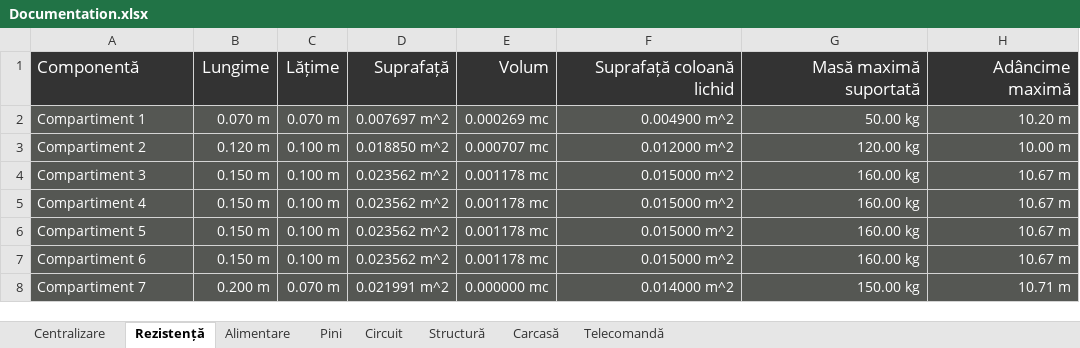
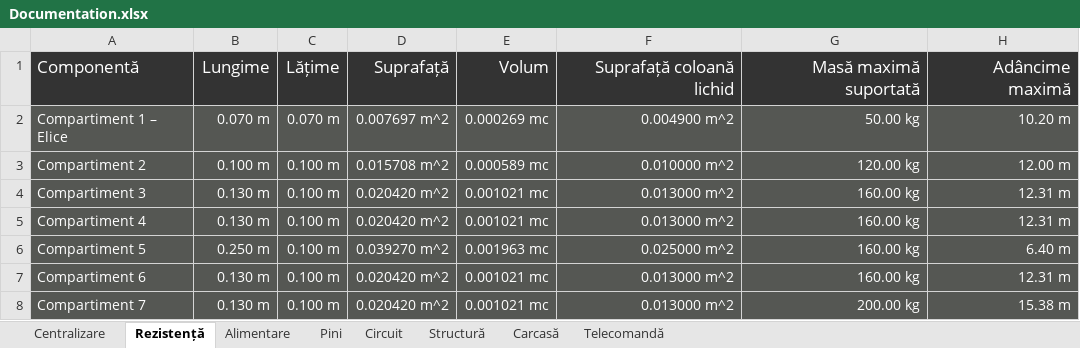
Before and after one commit to BalescuOvidiu/Submarine, an Excel workbook: documents/Documentation.xlsx, sheet Rezistență, drawn as a sheet; only a part is shown; values as stored, in another font and other column widths than the file's, no borders; the diff covers the shown part only; the diff names each change by its address in the sheet, - before the commit and + after, or states it on an @@ line.

```diff
--- a/documents/Documentation.xlsx (sheet Rezistență)
+++ b/documents/Documentation.xlsx (sheet Rezistență)
-A2: Compartiment 1
+A2: Compartiment 1 – Elice
-B3: 0.120 m
+B3: 0.100 m
-D3: 0.018850 m^2
+D3: 0.015708 m^2
-E3: 0.000707 mc
+E3: 0.000589 mc
-F3: 0.012000 m^2
+F3: 0.010000 m^2
-H3: 10.00 m
+H3: 12.00 m
-B4:B5: 0.150 m
+B4:B5: 0.130 m
-D4:D5: 0.023562 m^2
+D4:D5: 0.020420 m^2
-E4:E5: 0.001178 mc
+E4:E5: 0.001021 mc
-F4:F5: 0.015000 m^2
+F4:F5: 0.013000 m^2
-H4:H5: 10.67 m
+H4:H5: 12.31 m
-B6: 0.150 m
+B6: 0.250 m
-D6: 0.023562 m^2
+D6: 0.039270 m^2
-E6: 0.001178 mc
+E6: 0.001963 mc
-F6: 0.015000 m^2
+F6: 0.025000 m^2
-H6: 10.67 m
+H6: 6.40 m
-B7: 0.150 m
+B7: 0.130 m
-D7: 0.023562 m^2
+D7: 0.020420 m^2
-E7: 0.001178 mc
+E7: 0.001021 mc
-F7: 0.015000 m^2
+F7: 0.013000 m^2
-H7: 10.67 m
+H7: 12.31 m
-B8: 0.200 m
+B8: 0.130 m
-C8: 0.070 m
+C8: 0.100 m
-D8: 0.021991 m^2
+D8: 0.020420 m^2
-E8: 0.000000 mc
+E8: 0.001021 mc
-F8: 0.014000 m^2
+F8: 0.013000 m^2
-G8: 150.00 kg
+G8: 200.00 kg
-H8: 10.71 m
+H8: 15.38 m
```
Also changed, not shown: 1 added row, 3 removed rows and 13 edited cells elsewhere in this sheet, sheet Structură, sheet Alimentare, sheet Circuit, sheet Centralizare, sheet Pini, sheet Telecomandă, formulas that keep their value, 11 other files.
